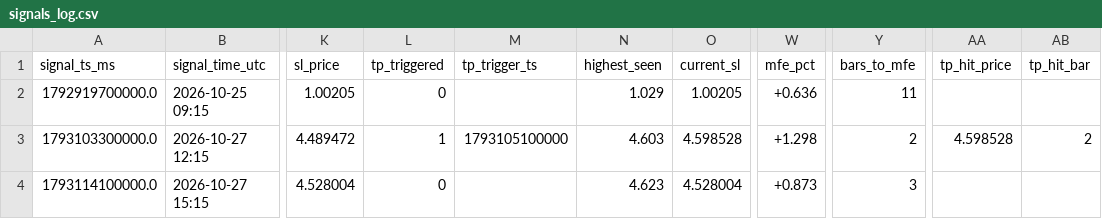
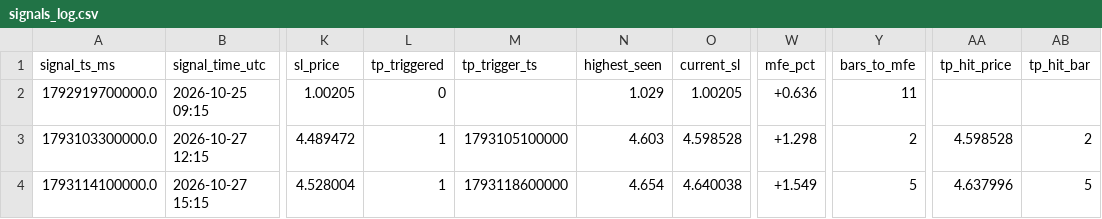
Before and after one commit to yasirhabib01399/bitget-scanner, a CSV file: signals_log.csv, drawn as a sheet; only a part is shown, gaps mark what is left out; the diff names each change by its address in the sheet, - before the commit and + after, or states it on an @@ line.

Commit message:
Update signals_log.csv [skip ci]

```diff
--- a/signals_log.csv
+++ b/signals_log.csv
-L4 (tp_triggered): 0
+L4 (tp_triggered): 1
-M4 (tp_trigger_ts): (empty)
+M4 (tp_trigger_ts): 1793118600000
-N4 (highest_seen): 4.623
+N4 (highest_seen): 4.654
-O4 (current_sl): 4.528004
+O4 (current_sl): 4.640038
-W4 (mfe_pct): +0.873
+W4 (mfe_pct): +1.549
-Y4 (bars_to_mfe): 3
+Y4 (bars_to_mfe): 5
-AA4 (tp_hit_price): (empty)
+AA4 (tp_hit_price): 4.637996
-AB4 (tp_hit_bar): (empty)
+AB4 (tp_hit_bar): 5
```
